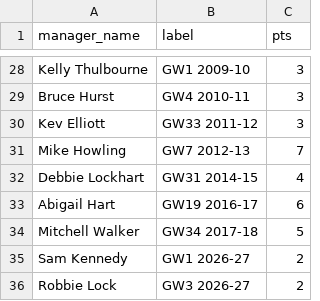
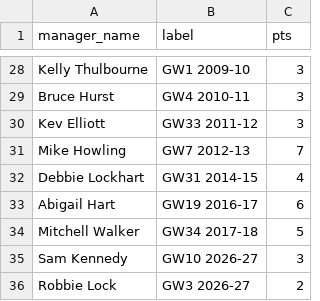
Before and after one commit to ThomasAllan/Select-Fantasy-Football-Auction, a CSV file: data/best_gameweeks.csv, drawn as a sheet; only a part is shown, gaps mark what is left out.

```diff
--- a/data/best_gameweeks.csv
+++ b/data/best_gameweeks.csv
@@ -34,3 +34,3 @@ Abigail Hart,GW19 2016-17,6
 Mitchell Walker,GW34 2017-18,5
-Sam Kennedy,GW1 2026-27,2
+Sam Kennedy,GW10 2026-27,3
 Robbie Lock,GW3 2026-27,2
```
Also changed, not shown: data/goals.csv, data/seasons.csv, 2 other files.
